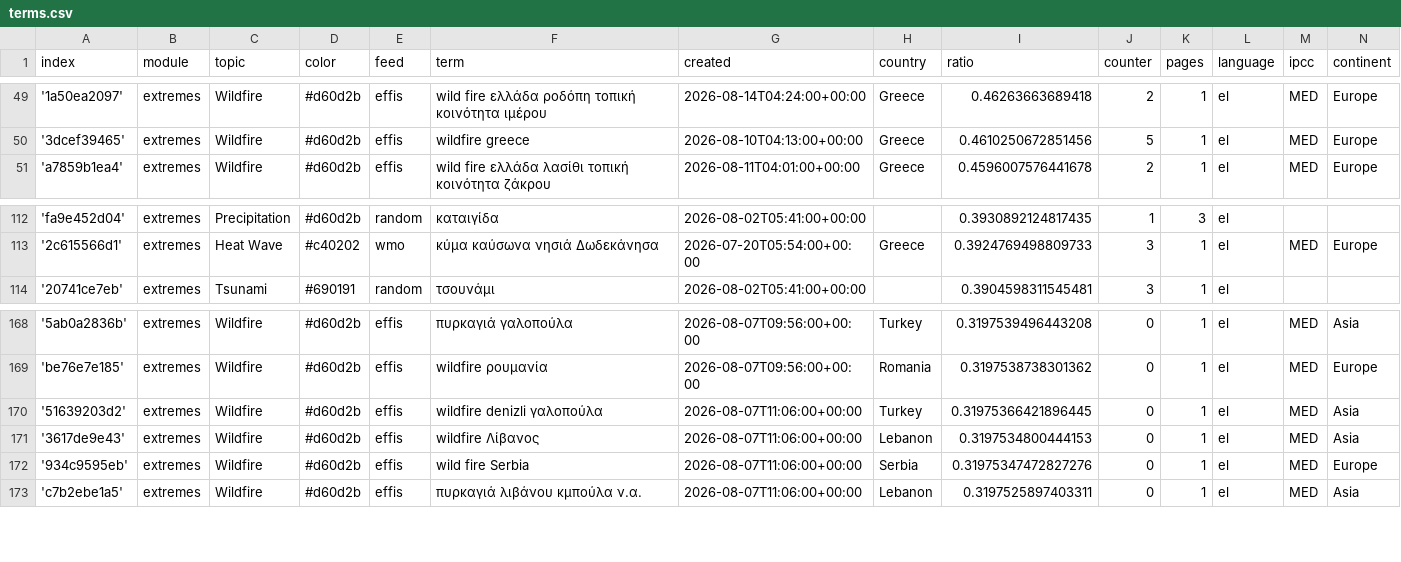
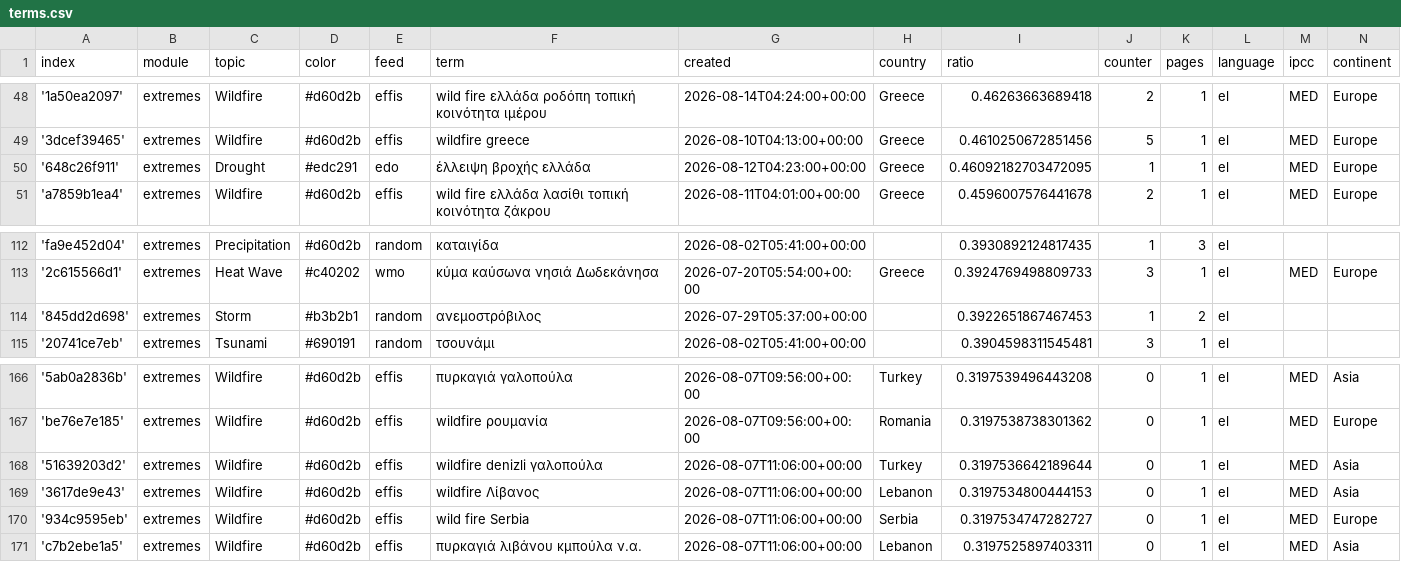
Before and after one commit to newsWhisperer/greekExtremes, a CSV file: terms.csv, drawn as a sheet; only a part is shown, gaps mark what is left out; the diff covers the shown part only.

```diff
--- a/terms.csv
+++ b/terms.csv
@@ -50,2 +49,3 @@ index,module,topic,color,feed,term,created,country,ratio,counter,pages,language,
 '3dcef39465',extremes,Wildfire,#d60d2b,effis,wildfire greece,2026-08-10T04:13:00+00:00,Greece,0.4610250672851456,5,1,el,MED,Europe
+'648c26f911',extremes,Drought,#edc291,edo,έλλειψη βροχής ελλάδα,2026-08-12T04:23:00+00:00,Greece,0.46092182703472095,1,1,el,MED,Europe
 'a7859b1ea4',extremes,Wildfire,#d60d2b,effis,wild fire ελλάδα  λασίθι τοπική κοινότητα ζάκρου,2026-08-11T04:01:00+00:00,Greece,0.4596007576441678,2,1,el,MED,Europe
@@ -113,2 +113,3 @@ index,module,topic,color,feed,term,created,country,ratio,counter,pages,language,
 '2c615566d1',extremes,Heat Wave,#c40202,wmo,κύμα καύσωνα νησιά Δωδεκάνησα,2026-07-20T05:54:00+00:00,Greece,0.3924769498809733,3,1,el,MED,Europe
+'845dd2d698',extremes,Storm,#b3b2b1,random,ανεμοστρόβιλος,2026-07-29T05:37:00+00:00,,0.3922651867467453,1,2,el,,
 '20741ce7eb',extremes,Tsunami,#690191,random,τσουνάμι,2026-08-02T05:41:00+00:00,,0.3904598311545481,3,1,el,,
@@ -169,5 +167,5 @@ index,module,topic,color,feed,term,created,country,ratio,counter,pages,language,
 'be76e7e185',extremes,Wildfire,#d60d2b,effis,wildfire ρουμανία,2026-08-07T09:56:00+00:00,Romania,0.3197538738301362,0,1,el,MED,Europe
-'51639203d2',extremes,Wildfire,#d60d2b,effis,wildfire denizli γαλοπούλα,2026-08-07T11:06:00+00:00,Turkey,0.31975366421896445,0,1,el,MED,Asia
+'51639203d2',extremes,Wildfire,#d60d2b,effis,wildfire denizli γαλοπούλα,2026-08-07T11:06:00+00:00,Turkey,0.3197536642189644,0,1,el,MED,Asia
 '3617de9e43',extremes,Wildfire,#d60d2b,effis,wildfire Λίβανος,2026-08-07T11:06:00+00:00,Lebanon,0.3197534800444153,0,1,el,MED,Asia
-'934c9595eb',extremes,Wildfire,#d60d2b,effis,wild fire Serbia,2026-08-07T11:06:00+00:00,Serbia,0.31975347472827276,0,1,el,MED,Europe
+'934c9595eb',extremes,Wildfire,#d60d2b,effis,wild fire Serbia,2026-08-07T11:06:00+00:00,Serbia,0.3197534747282727,0,1,el,MED,Europe
 'c7b2ebe1a5',extremes,Wildfire,#d60d2b,effis,πυρκαγιά λιβάνου κμπούλα ν.α.,2026-08-07T11:06:00+00:00,Lebanon,0.3197525897403311,0,1,el,MED,Asia
```
Also changed, not shown: 3 added rows and 5 removed rows elsewhere in this file, cxsv/news_2026_07.csv.
